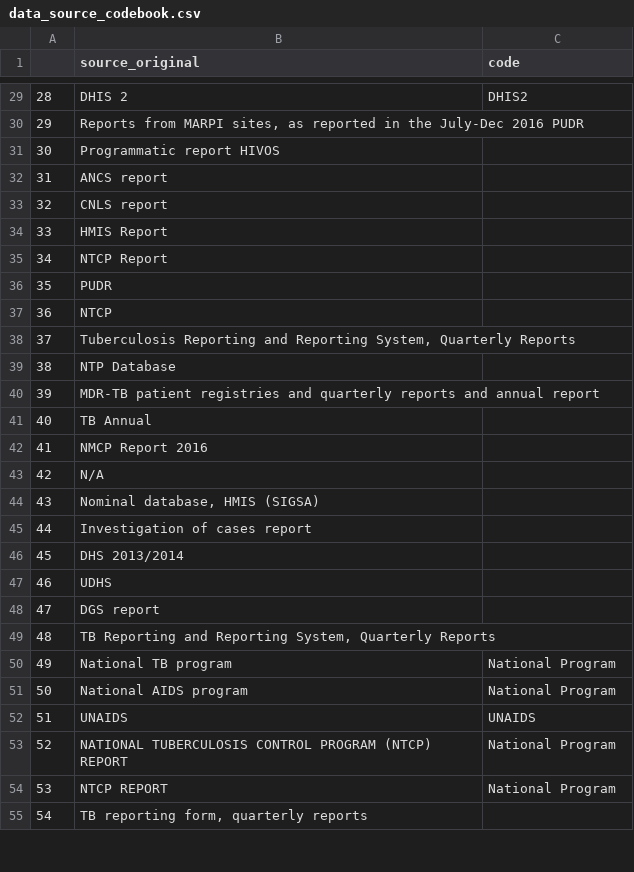
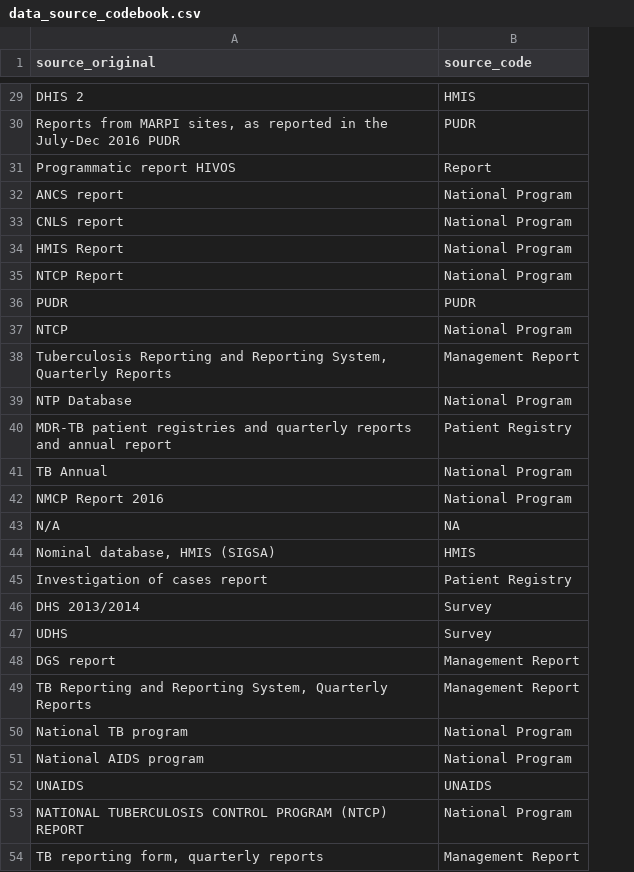
Before and after one commit to ihmeuw/gf, a CSV file: special_assessments/synthesis/2019_multicountry_analyses/data_source_codebook.csv, drawn as a sheet; only a part is shown, gaps mark what is left out; removed rows and columns are numbered as before the commit, all else as after; the diff covers the shown part only; the diff names each change by its address in the sheet, - before the commit and + after, or states it on an @@ line.

```diff
--- a/special_assessments/synthesis/2019_multicountry_analyses/data_source_codebook.csv
+++ b/special_assessments/synthesis/2019_multicountry_analyses/data_source_codebook.csv
-column A, rows 29-53: 28 | 29 | 30 | 31 | 32 | 33 | 34 | 35 | 36 | 37 | 38 | 39 | 40 | 41 | 42 | 43 | 44 | 45 | 46 | 47 | 48 | 49 | 50 | 51 | 52; row 55: 54
-B1: code
+B1: source_code
-B29 (source_code): DHIS2
+B29 (source_code): HMIS
-B30 (source_code): (empty)
+B30 (source_code): PUDR
-B31 (source_code): (empty)
+B31 (source_code): Report
-B32:B35 (source_code): (empty)
+B32:B35 (source_code): National Program
-B36 (source_code): (empty)
+B36 (source_code): PUDR
-B37 (source_code): (empty)
+B37 (source_code): National Program
-B38 (source_code): (empty)
+B38 (source_code): Management Report
-B39 (source_code): (empty)
+B39 (source_code): National Program
-B40 (source_code): (empty)
+B40 (source_code): Patient Registry
-B41:B42 (source_code): (empty)
+B41:B42 (source_code): National Program
-B43 (source_code): (empty)
+B43 (source_code): NA
-B44 (source_code): (empty)
+B44 (source_code): HMIS
-B45 (source_code): (empty)
+B45 (source_code): Patient Registry
-B46:B47 (source_code): (empty)
+B46:B47 (source_code): Survey
-B48:B49 (source_code): (empty)
+B48:B49 (source_code): Management Report
-row 54: 53 | NTCP REPORT | National Program
-B54 (source_code): (empty)
+B54 (source_code): Management Report
```
Also changed, not shown: 15 removed rows and 49 edited cells elsewhere in this file, special_assessments/synthesis/2019_multicountry_analyses/indicators_codebook.csv, 2 other files.
